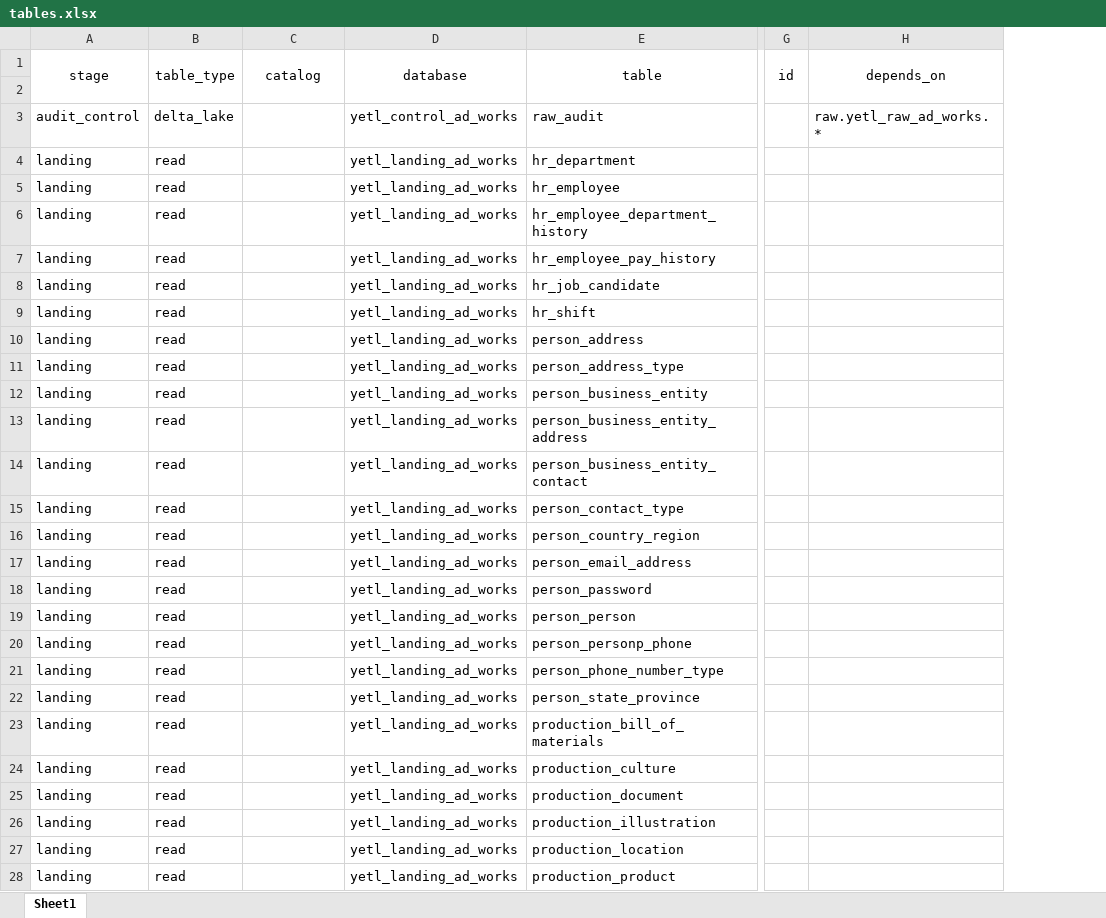
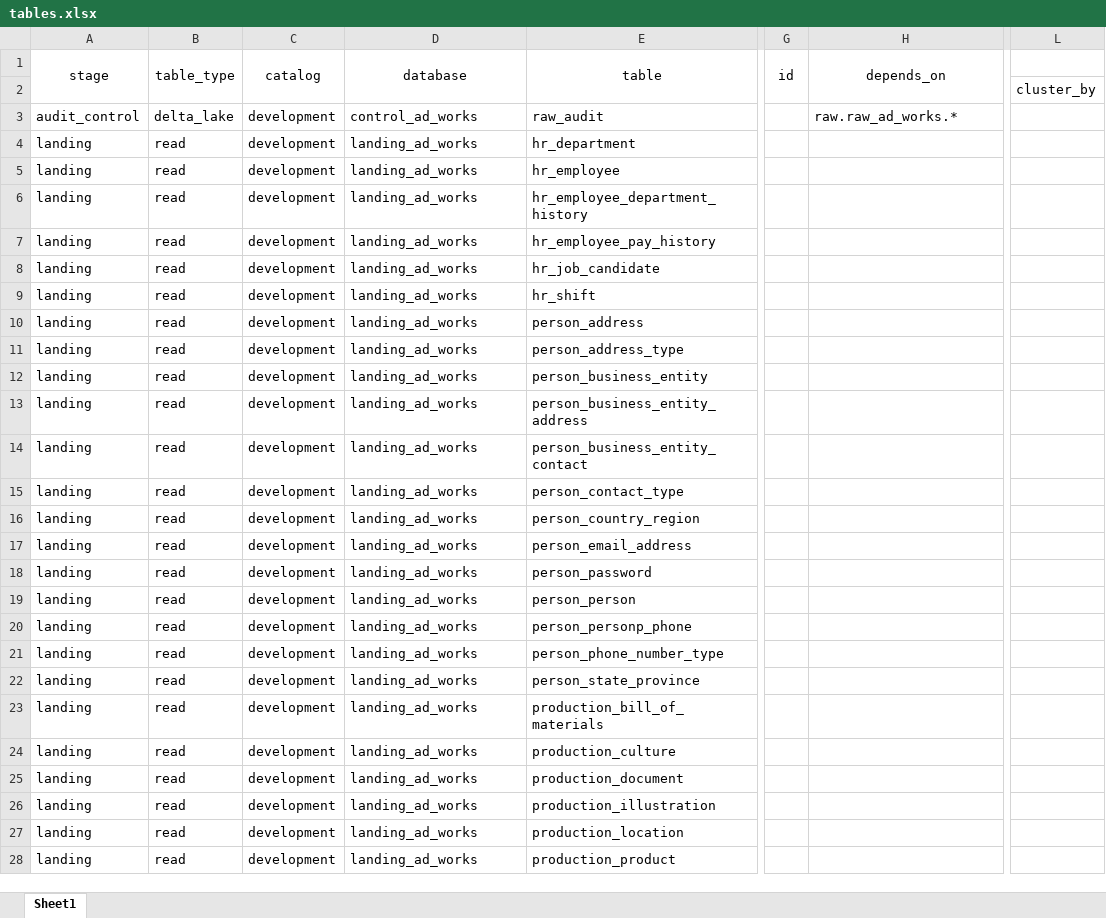
Before and after one commit to sibytes/databricks-patterns, an Excel workbook: ad_works/pipelines/tables.xlsx, sheet Sheet1, drawn as a sheet; only a part is shown, gaps mark what is left out; values as stored, in another font and other column widths than the file's, no borders; the diff covers the shown part only; the diff names each change by its address in the sheet, - before the commit and + after, or states it on an @@ line.

Commit message:
catalog migration

```diff
--- a/ad_works/pipelines/tables.xlsx (sheet Sheet1)
+++ b/ad_works/pipelines/tables.xlsx (sheet Sheet1)
+column L, row 2: cluster_by
-C3:C28 (catalog): (empty)
+C3:C28 (catalog): development
-D3 (database): yetl_control_ad_works
+D3 (database): control_ad_works
-H3 (depends_on): raw.yetl_raw_ad_works.*
+H3 (depends_on): raw.raw_ad_works.*
-D4:D28 (database): yetl_landing_ad_works
+D4:D28 (database): landing_ad_works
```
Also changed, not shown: 290 edited cells elsewhere in this sheet, 1 other file.
